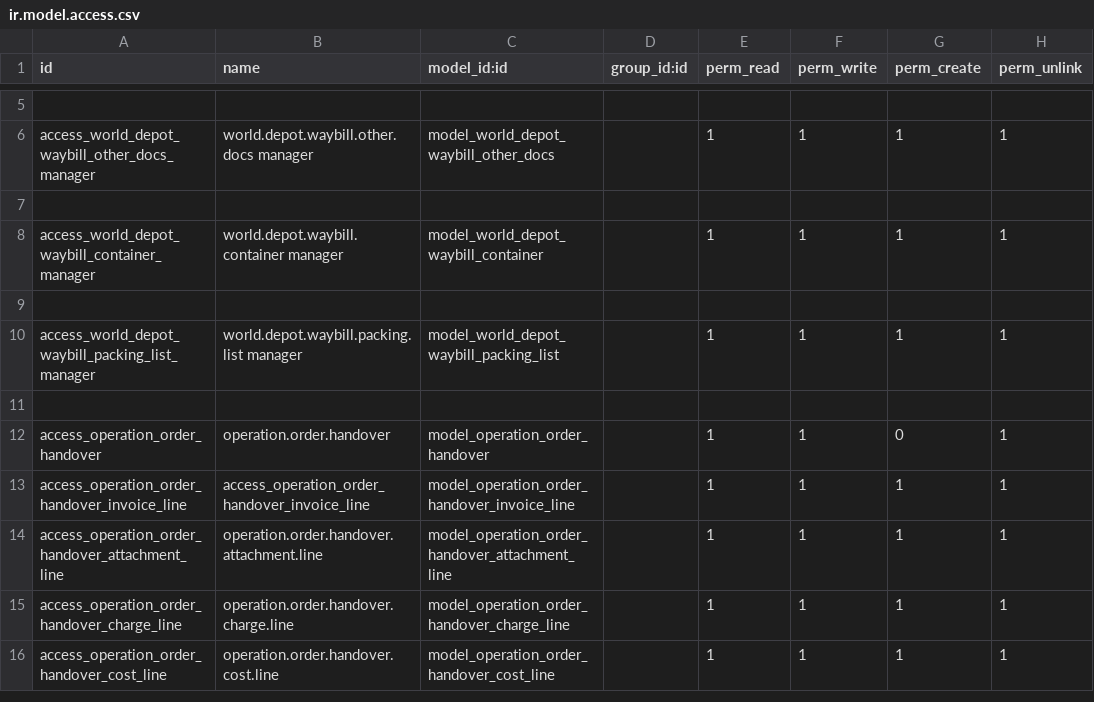
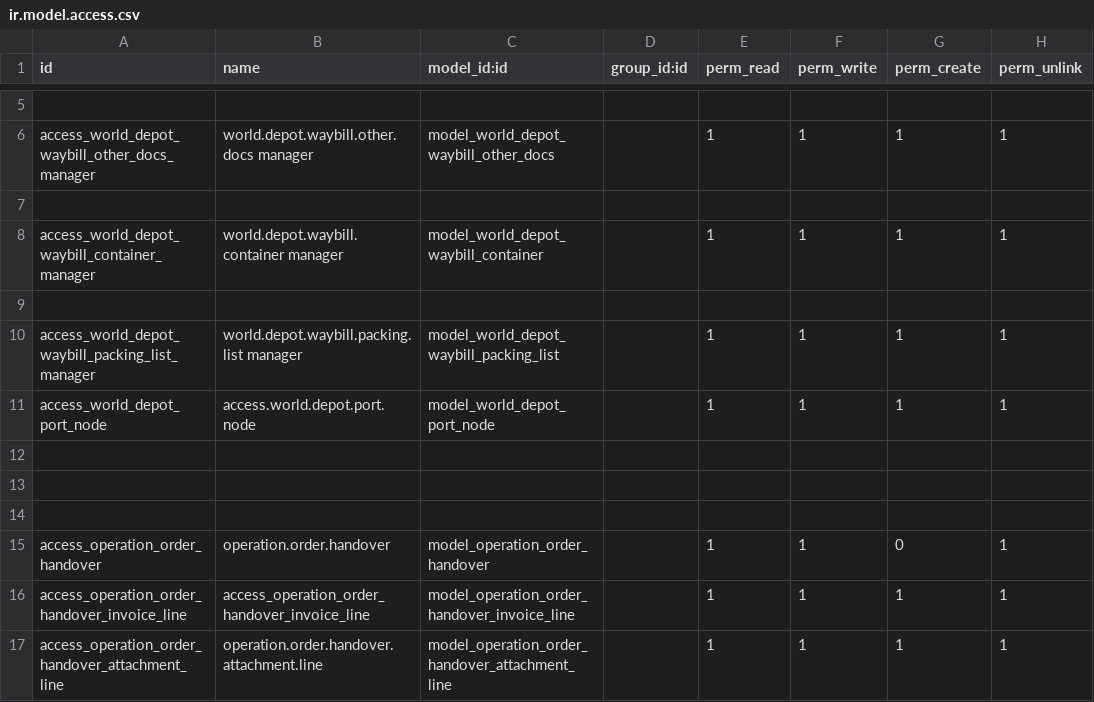
Before and after one commit to rambolee200311/odoo18e, a CSV file: mymodules/wd_iffm/security/ir.model.access.csv, drawn as a sheet; only a part is shown, gaps mark what is left out; the shorter side is filled out with more unchanged rows.

```diff
--- a/mymodules/wd_iffm/security/ir.model.access.csv
+++ b/mymodules/wd_iffm/security/ir.model.access.csv
@@ -10,2 +10,5 @@ access_world_depot_waybill_container_manager,world.depot.waybill.container manag
 access_world_depot_waybill_packing_list_manager,world.depot.waybill.packing.list manager,model_world_depot_waybill_packing_list,,1,1,1,1
+access_world_depot_port_node,access.world.depot.port.node,model_world_depot_port_node,,1,1,1,1
+
+
 
```
Also changed, not shown: 12 other files.
